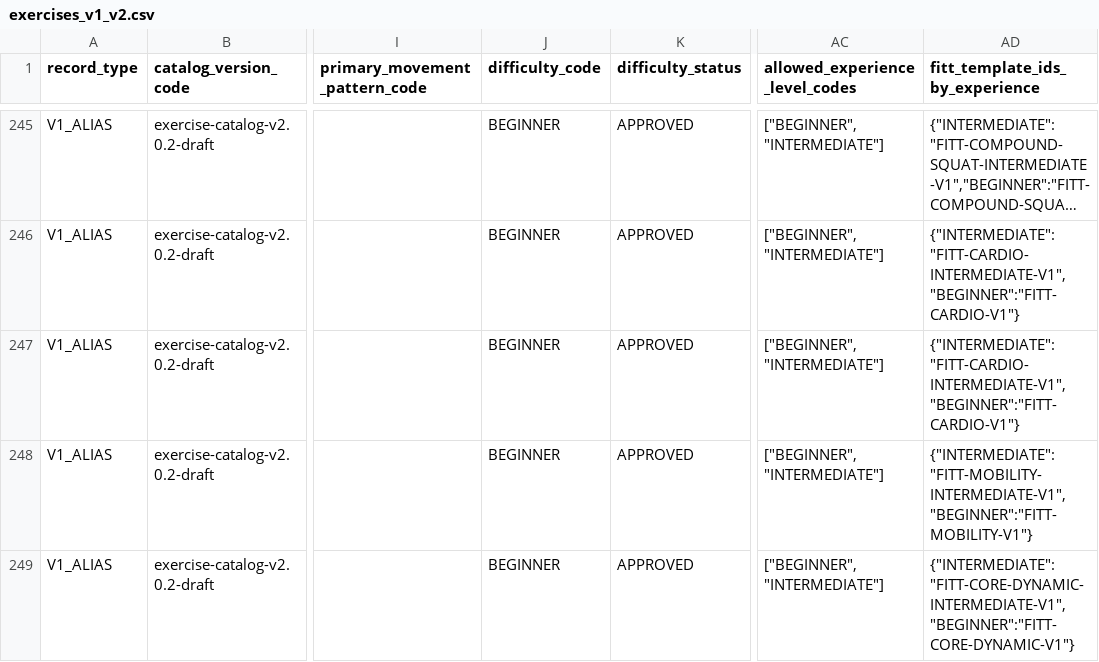
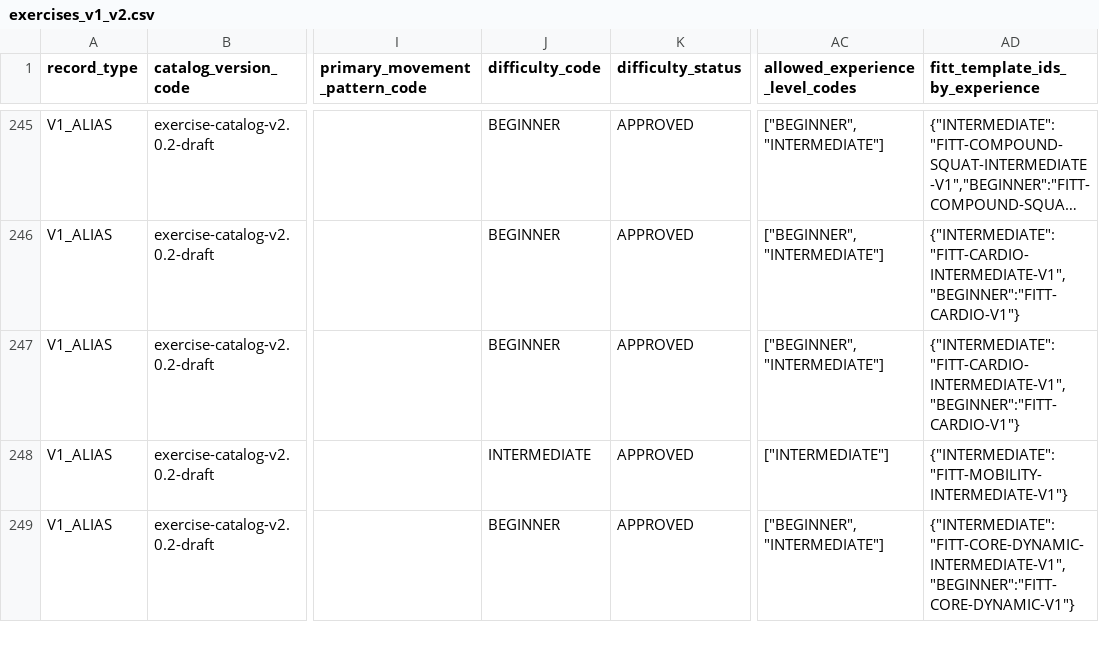
Before and after one commit to SKNETWORKS-FAMILY-AICAMP/SKN30-FINAL-5Team, a CSV file: data/generated/exercise-catalog-v2.0.2-draft/backend_bundle/catalog/exercises_v1_v2.csv, drawn as a sheet; only a part is shown, gaps mark what is left out; long unchanged cells end in …; the diff covers the shown part only; the diff names each change by its address in the sheet, - before the commit and + after, or states it on an @@ line.

```diff
--- a/data/generated/exercise-catalog-v2.0.2-draft/backend_bundle/catalog/exercises_v1_v2.csv
+++ b/data/generated/exercise-catalog-v2.0.2-draft/backend_bundle/catalog/exercises_v1_v2.csv
-J248 (difficulty_code): BEGINNER
+J248 (difficulty_code): INTERMEDIATE
-AC248 (allowed_experience_level_codes): ["BEGINNER","INTERMEDIATE"]
+AC248 (allowed_experience_level_codes): ["INTERMEDIATE"]
-AD248 (fitt_template_ids_by_experience): {"INTERMEDIATE":"FITT-MOBILITY-INTERMEDIATE-V1","BEGINNER":"FITT-MOBILITY-V1"}
+AD248 (fitt_template_ids_by_experience): {"INTERMEDIATE":"FITT-MOBILITY-INTERMEDIATE-V1"}
```
Also changed, not shown: 72 edited cells elsewhere in this file, data/generated/exercise-catalog-v2.0.1-final/backend_bundle/alternatives/input/exercise_alternatives_v2_final.csv, data/generated/exercise-catalog-v2.0.1-final/backend_bundle/catalog/input/representative_exercises_v2_final.csv, 50 other files.
